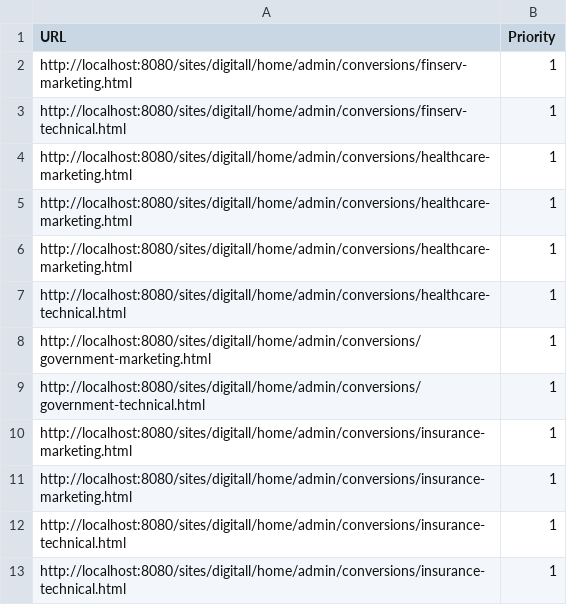
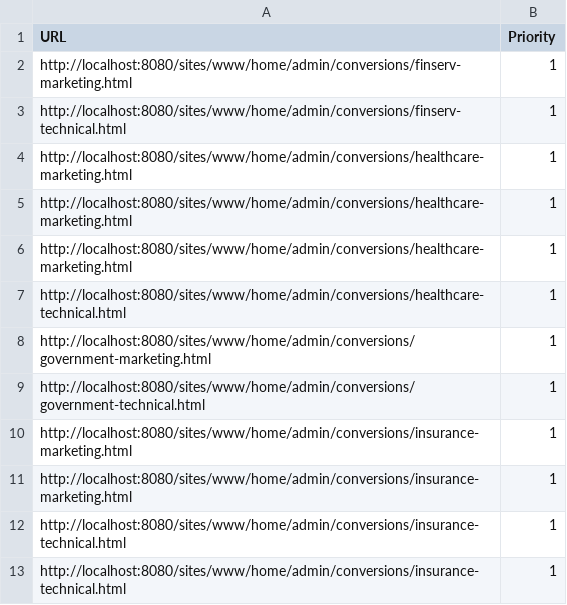
Before and after one commit to cjanning-jahia/projects, a CSV file: jexperience-data-generator/conversions.csv, drawn as a sheet.

```diff
--- a/jexperience-data-generator/conversions.csv
+++ b/jexperience-data-generator/conversions.csv
@@ -1,13 +1,13 @@
 URL,Priority
-"http://localhost:8080/sites/digitall/home/admin/conversions/finserv-marketing.html",1
-"http://localhost:8080/sites/digitall/home/admin/conversions/finserv-technical.html",1
-"http://localhost:8080/sites/digitall/home/admin/conversions/healthcare-marketing.html",1
-"http://localhost:8080/sites/digitall/home/admin/conversions/healthcare-marketing.html",1
-"http://localhost:8080/sites/digitall/home/admin/conversions/healthcare-marketing.html",1
-"http://localhost:8080/sites/digitall/home/admin/conversions/healthcare-technical.html",1
-"http://localhost:8080/sites/digitall/home/admin/conversions/government-marketing.html",1
-"http://localhost:8080/sites/digitall/home/admin/conversions/government-technical.html",1
-"http://localhost:8080/sites/digitall/home/admin/conversions/insurance-marketing.html",1
-"http://localhost:8080/sites/digitall/home/admin/conversions/insurance-marketing.html",1
-"http://localhost:8080/sites/digitall/home/admin/conversions/insurance-technical.html",1
-"http://localhost:8080/sites/digitall/home/admin/conversions/insurance-technical.html",1
+"http://localhost:8080/sites/www/home/admin/conversions/finserv-marketing.html",1
+"http://localhost:8080/sites/www/home/admin/conversions/finserv-technical.html",1
+"http://localhost:8080/sites/www/home/admin/conversions/healthcare-marketing.html",1
+"http://localhost:8080/sites/www/home/admin/conversions/healthcare-marketing.html",1
+"http://localhost:8080/sites/www/home/admin/conversions/healthcare-marketing.html",1
+"http://localhost:8080/sites/www/home/admin/conversions/healthcare-technical.html",1
+"http://localhost:8080/sites/www/home/admin/conversions/government-marketing.html",1
+"http://localhost:8080/sites/www/home/admin/conversions/government-technical.html",1
+"http://localhost:8080/sites/www/home/admin/conversions/insurance-marketing.html",1
+"http://localhost:8080/sites/www/home/admin/conversions/insurance-marketing.html",1
+"http://localhost:8080/sites/www/home/admin/conversions/insurance-technical.html",1
+"http://localhost:8080/sites/www/home/admin/conversions/insurance-technical.html",1
```
Also changed, not shown: jexperience-data-generator/storyline.csv, jexperience-data-generator/views.csv.
